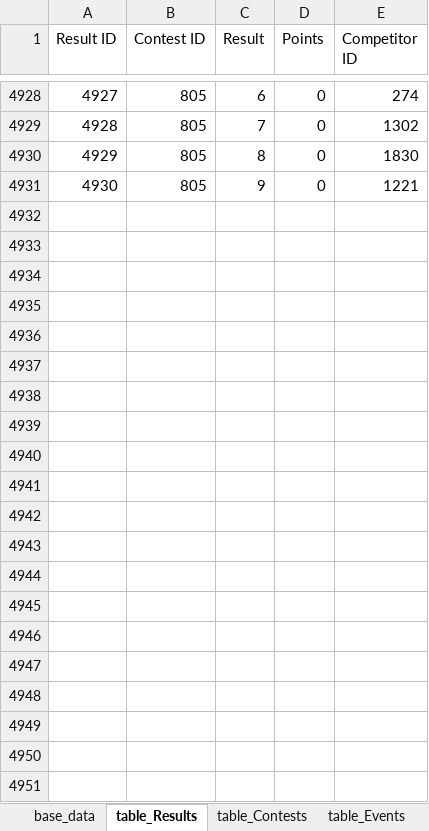
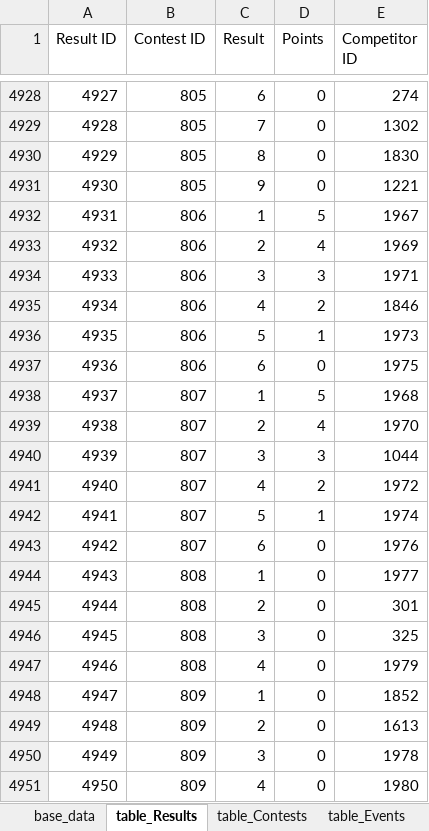
Before and after one commit to CTSTavarney/ctst-dev, an Excel workbook: create_db_tables/create_db_tables.xlsx, sheet table_Results, drawn as a sheet; only a part is shown, gaps mark what is left out; values as stored, in another font and other column widths than the file's, no borders; table styles not drawn; the diff names each change by its address in the sheet, - before the commit and + after, or states it on an @@ line.

Commit message:
By-Town Open Results
Entered results for By-Town

```diff
--- a/create_db_tables/create_db_tables.xlsx (sheet table_Results)
+++ b/create_db_tables/create_db_tables.xlsx (sheet table_Results)
+row 4932: 4931 | 806 | 1 | 5 | 1967
+row 4933: 4932 | 806 | 2 | 4 | 1969
+row 4934: 4933 | 806 | 3 | 3 | 1971
+row 4935: 4934 | 806 | 4 | 2 | 1846
+row 4936: 4935 | 806 | 5 | 1 | 1973
+row 4937: 4936 | 806 | 6 | 0 | 1975
+row 4938: 4937 | 807 | 1 | 5 | 1968
+row 4939: 4938 | 807 | 2 | 4 | 1970
+row 4940: 4939 | 807 | 3 | 3 | 1044
+row 4941: 4940 | 807 | 4 | 2 | 1972
+row 4942: 4941 | 807 | 5 | 1 | 1974
+row 4943: 4942 | 807 | 6 | 0 | 1976
+row 4944: 4943 | 808 | 1 | 0 | 1977
+row 4945: 4944 | 808 | 2 | 0 | 301
+row 4946: 4945 | 808 | 3 | 0 | 325
+row 4947: 4946 | 808 | 4 | 0 | 1979
+row 4948: 4947 | 809 | 1 | 0 | 1852
+row 4949: 4948 | 809 | 2 | 0 | 1613
+row 4950: 4949 | 809 | 3 | 0 | 1978
+row 4951: 4950 | 809 | 4 | 0 | 1980
```
Also changed, not shown: sheet base_data, sheet table_Events, sheet table_Competitors, sheet table_Contests, sheet table_EventNames, sheet table_EventLocations, create_csv_new/power_query.xlsx, 35 other files.
